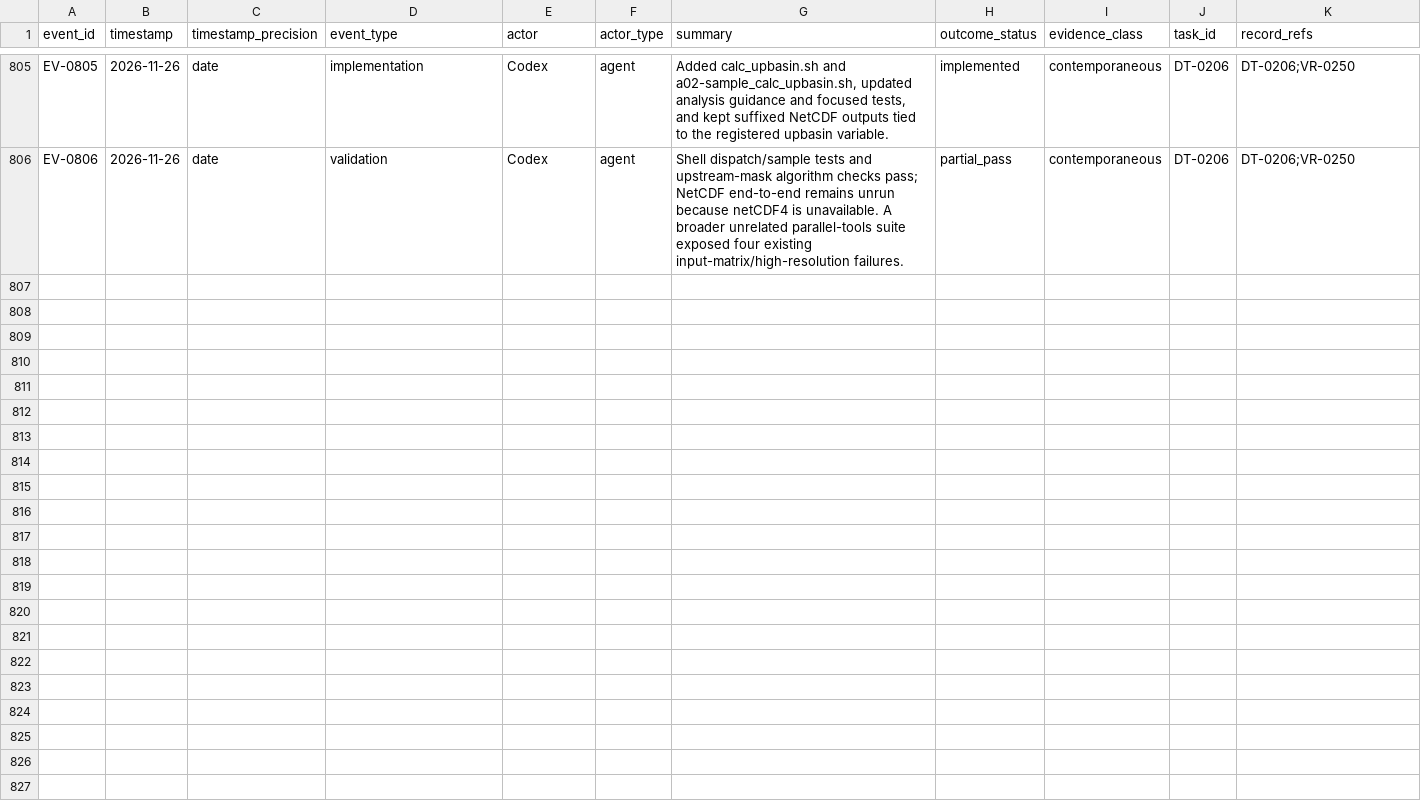
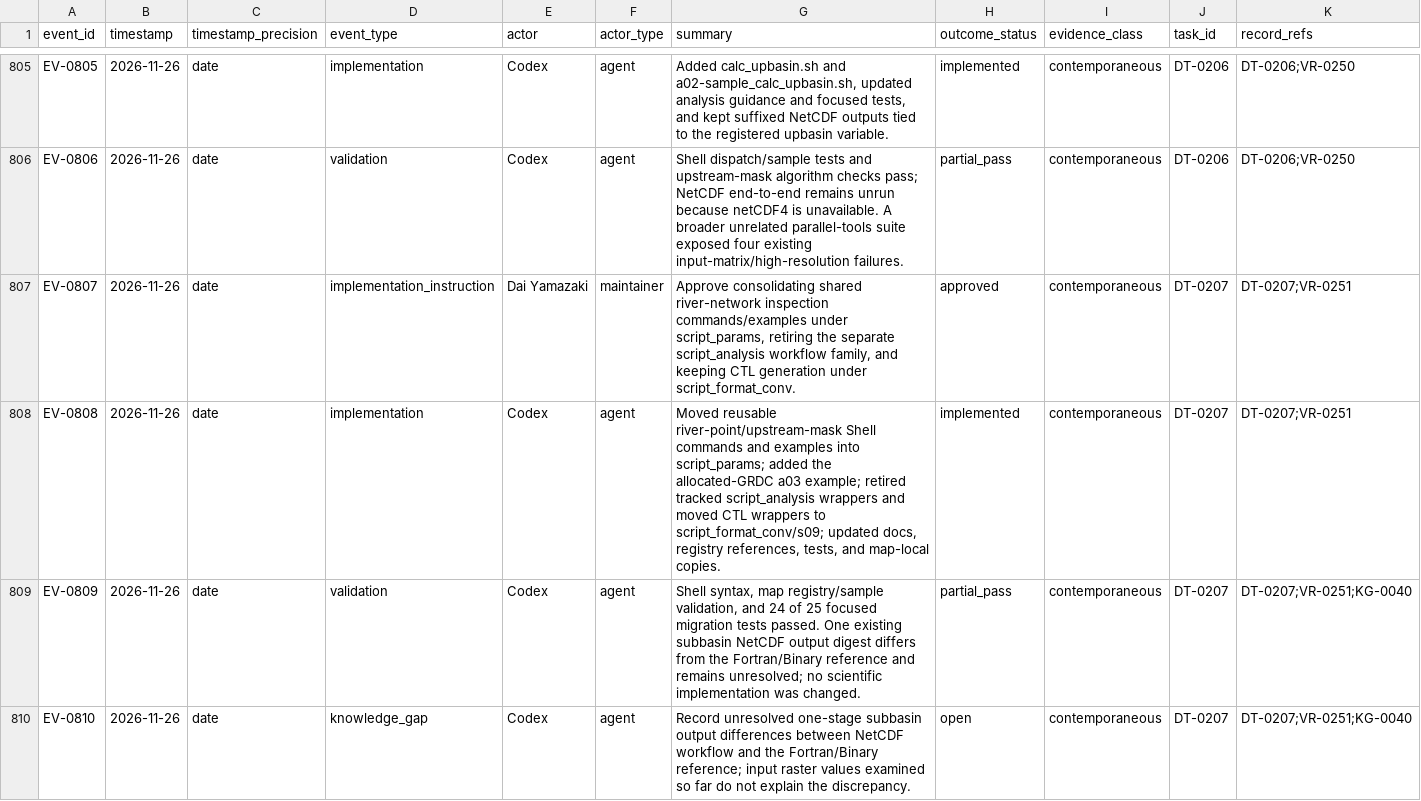
Before and after one commit to global-hydrodynamics/cmf_v5_beta, a CSV file: research/events.csv, drawn as a sheet; only a part is shown, gaps mark what is left out; rows hold the shown columns only; the diff names each change by its address in the sheet, - before the commit and + after, or states it on an @@ line.

```diff
--- a/research/events.csv
+++ b/research/events.csv
+row 807: EV-0807 | 2026-11-26 | date | implementation_instruction | Dai Yamazaki | maintainer | Approve consolidating shared river-network inspection commands/examples under script_params, retiring the separate script_analysis workflow family, and keeping CTL generation under script_format_conv. | approved | contemporaneous | DT-0207 | DT-0207;VR-0251
+row 808: EV-0808 | 2026-11-26 | date | implementation | Codex | agent | Moved reusable river-point/upstream-mask Shell commands and examples into script_params; added the allocated-GRDC a03 example; retired tracked script_analysis wrappers and moved CTL wrappers to script_format_conv/s09; updated docs, registry references, tests, and map-local copies. | implemented | contemporaneous | DT-0207 | DT-0207;VR-0251
+row 809: EV-0809 | 2026-11-26 | date | validation | Codex | agent | Shell syntax, map registry/sample validation, and 24 of 25 focused migration tests passed. One existing subbasin NetCDF output digest differs from the Fortran/Binary reference and remains unresolved; no scientific implementation was changed. | partial_pass | contemporaneous | DT-0207 | DT-0207;VR-0251;KG-0040
+row 810: EV-0810 | 2026-11-26 | date | knowledge_gap | Codex | agent | Record unresolved one-stage subbasin output differences between NetCDF workflow and the Fortran/Binary reference; input raster values examined so far do not explain the discrepancy. | open | contemporaneous | DT-0207 | DT-0207;VR-0251;KG-0040
```
Also changed, not shown: research/development_tasks.csv, research/knowledge_gaps.csv, 50 other files.
